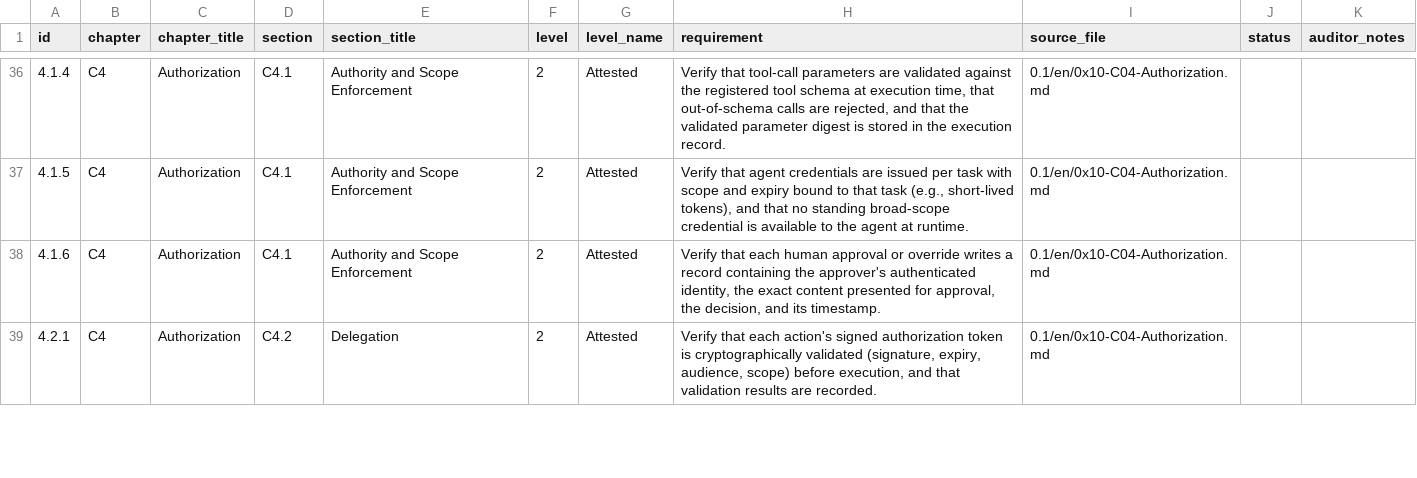
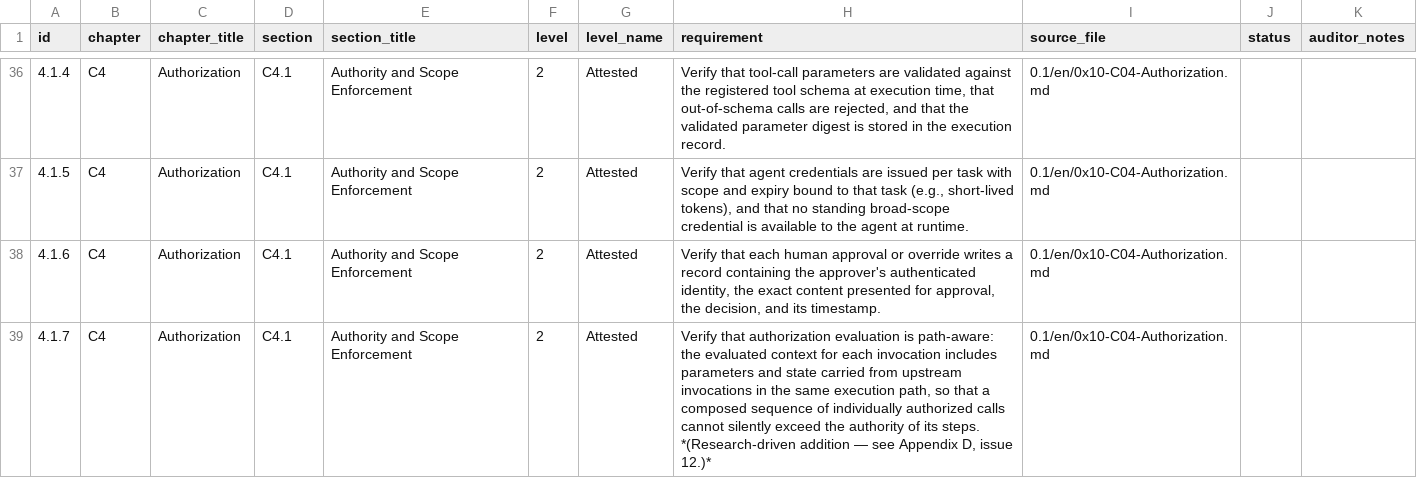
Before and after one commit to AAI-Society/ov-poc-standard, a CSV file: checklist/poc-checklist.csv, drawn as a sheet; only a part is shown, gaps mark what is left out; the shorter side is filled out with more unchanged rows; the diff covers the shown part only.

```diff
--- a/checklist/poc-checklist.csv
+++ b/checklist/poc-checklist.csv
@@ -38 +38,2 @@ id,chapter,chapter_title,section,section_title,level,level_name,requirement,sour
 4.1.6,C4,Authorization,C4.1,Authority and Scope Enforcement,2,Attested,"Verify that each human approval or override writes a record containing the approver's authenticated identity, the exact content presented for approval, the decision, and its timestamp.",0.1/en/0x10-C04-Authorization.md,,
+4.1.7,C4,Authorization,C4.1,Authority and Scope Enforcement,2,Attested,"Verify that authorization evaluation is path-aware: the evaluated context for each invocation includes parameters and state carried from upstream invocations in the same execution path, so that a composed sequence of individually authorized calls cannot silently exceed the authority of its steps. *(Research-driven addition — see Appendix D, issue 12.)*",0.1/en/0x10-C04-Authorization.md,,
```
Also changed, not shown: 3 added rows elsewhere in this file, mappings/coding_sheet.csv, 24 other files.
